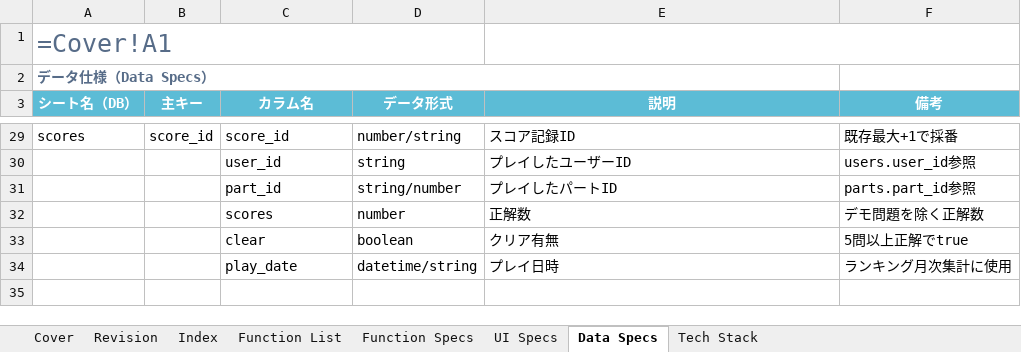
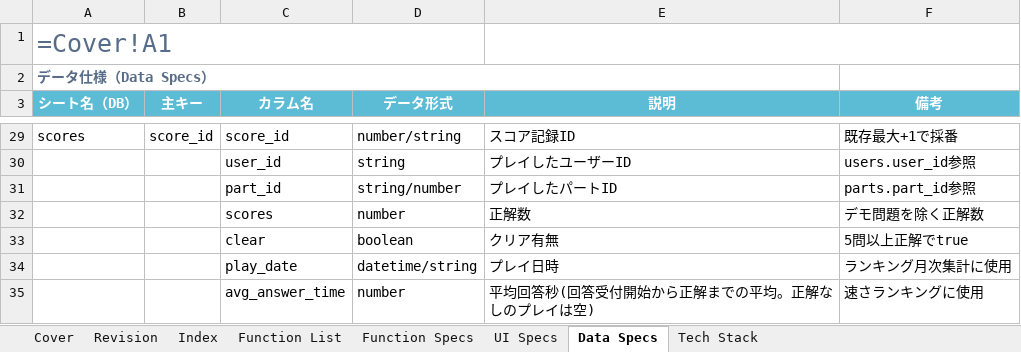
Before and after one commit to ryojundodgersblue/InvaderGameEnglish, an Excel workbook: outputs/English Speaking Drill仕様書_実装整合版.xlsx, sheet Data Specs, drawn as a sheet; only a part is shown, gaps mark what is left out; values as stored, in another font and other column widths than the file's, no borders; formulas without a stored value are shown as written; charts and pictures not drawn; the diff names each change by its address in the sheet, - before the commit and + after, or states it on an @@ line.

Commit message:
docs: ドキュメント反映 — 要望書ステータス更新・仕様書v1.6・ローカル確認手順
- outputs/Mukaさん_ユーザー要望書.xlsx: 修正依頼767/769を完了化(要確認2件)、
  不具合12件・機能要望No101を完了化(対応内容つき)
- outputs/English Speaking Drill仕様書_実装整合版.xlsx: Revision v1.6追加、
  Data Specs(avg_answer_time)・Function List・UI Specs・Tech Stack(DATA_SOURCE)を更新
- ローカル確認手順.md: 2コマンド起動・テストユーザー・確認観点チェックリスト・本番反映手順
- scripts/README.md: パイプライン実行順とパース仕様
- scripts/update_workbooks.py: ワークブック更新スクリプト(再実行可)
- 案件管理.md: 2026-06-11進行ログ+次アクション追記

```diff
--- a/outputs/English Speaking Drill仕様書_実装整合版.xlsx (sheet Data Specs)
+++ b/outputs/English Speaking Drill仕様書_実装整合版.xlsx (sheet Data Specs)
+row 35:  |  | avg_answer_time | number | 平均回答秒(回答受付開始から正解までの平均。正解なしのプレイは空) | 速さランキングに使用
```
Also changed, not shown: sheet Index, sheet Revision, sheet Function List, sheet Tech Stack, sheet UI Specs, outputs/Mukaさん_ユーザー要望書.xlsx, 5 other files.
